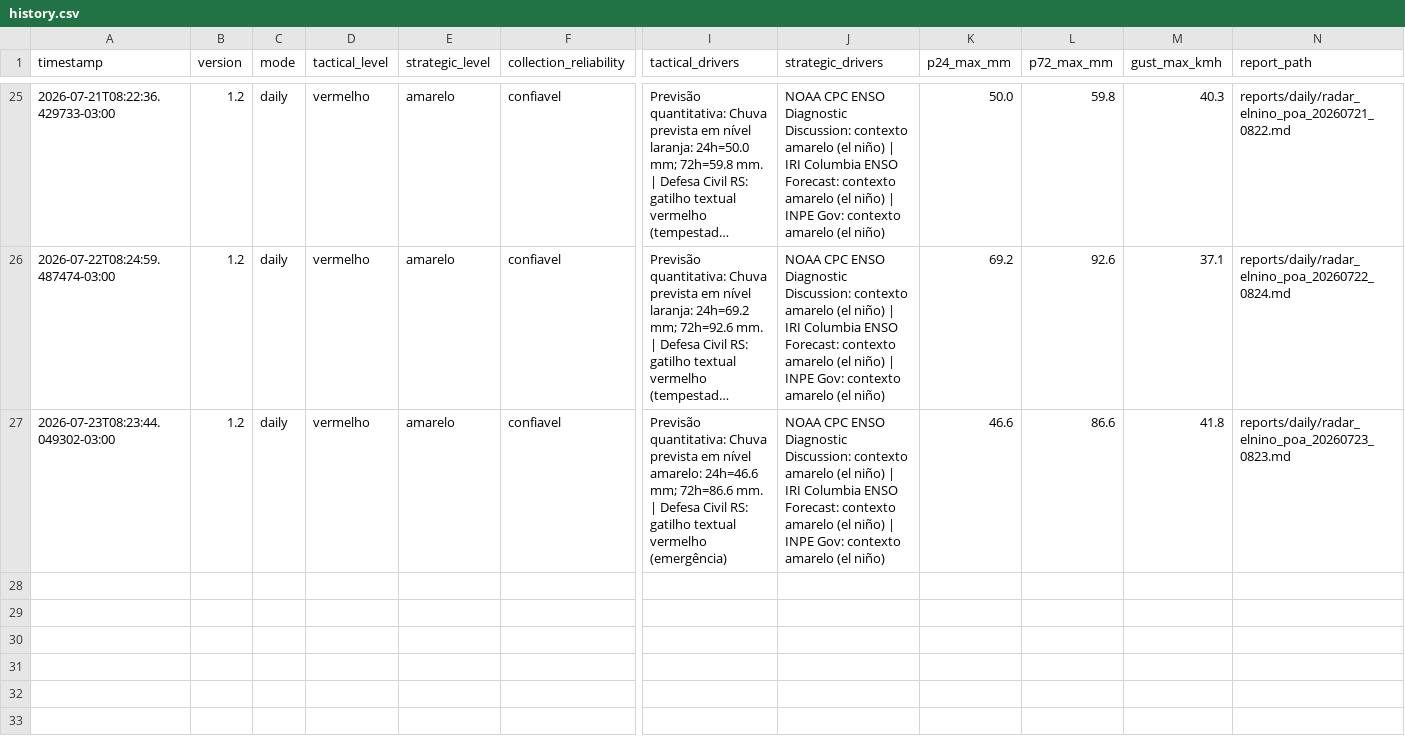
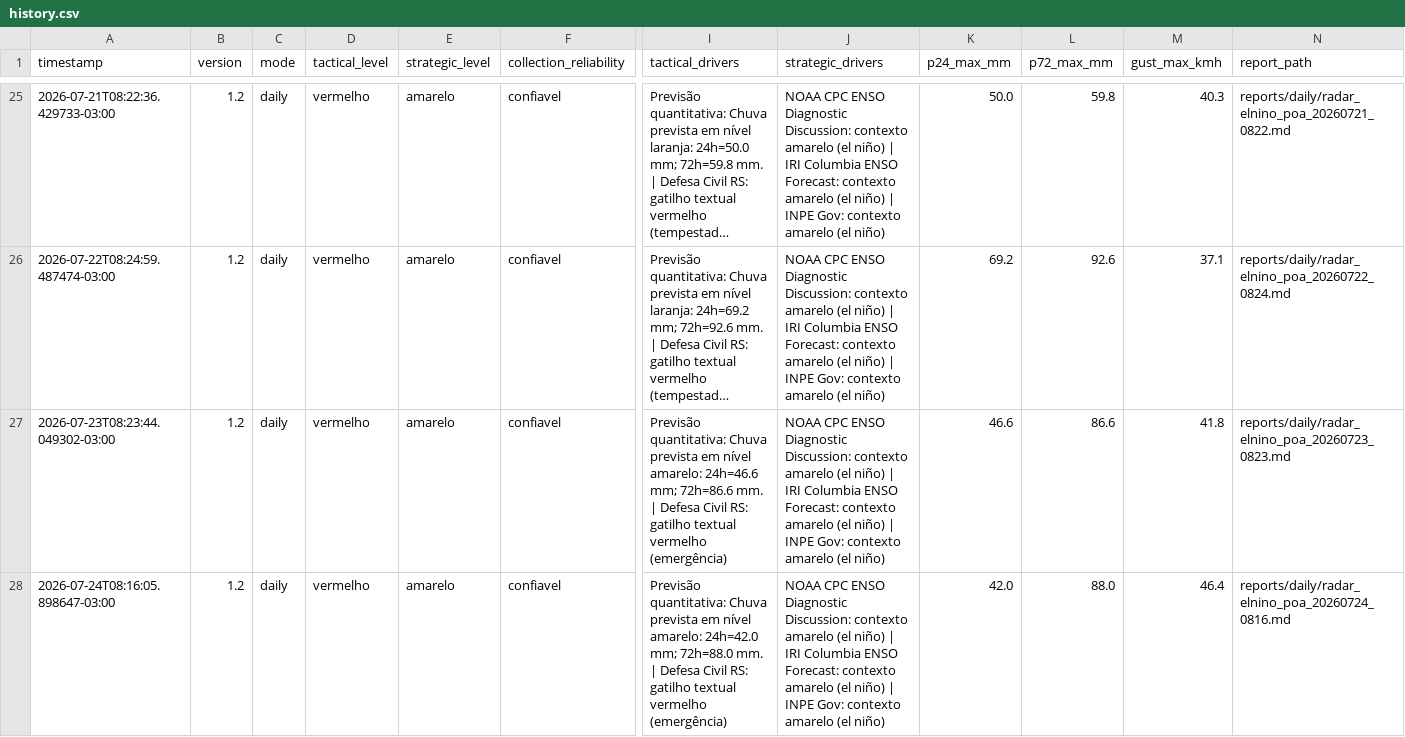
Before and after one commit to wagnerapcosta/elnino-poa-robot, a CSV file: data/history.csv, drawn as a sheet; only a part is shown, gaps mark what is left out; long unchanged cells end in …; rows hold the shown columns only; the diff names each change by its address in the sheet, - before the commit and + after, or states it on an @@ line.

```diff
--- a/data/history.csv
+++ b/data/history.csv
+row 28: 2026-07-24T08:16:05.898647-03:00 | 1.2 | daily | vermelho | amarelo | confiavel | Previsão quantitativa: Chuva prevista em nível amarelo: 24h=42.0 mm; 72h=88.0 mm. | Defesa Civil RS: gatilho textual vermelho (emergência) | NOAA CPC ENSO Diagnostic Discussion: contexto amarelo (el niño) | IRI Columbia ENSO Forecast: contexto amarelo (el niño) | INPE Gov: contexto amarelo (el niño) | 42.0 | 88.0 | 46.4 | reports/daily/radar_elnino_poa_20260724_0816.md
```
